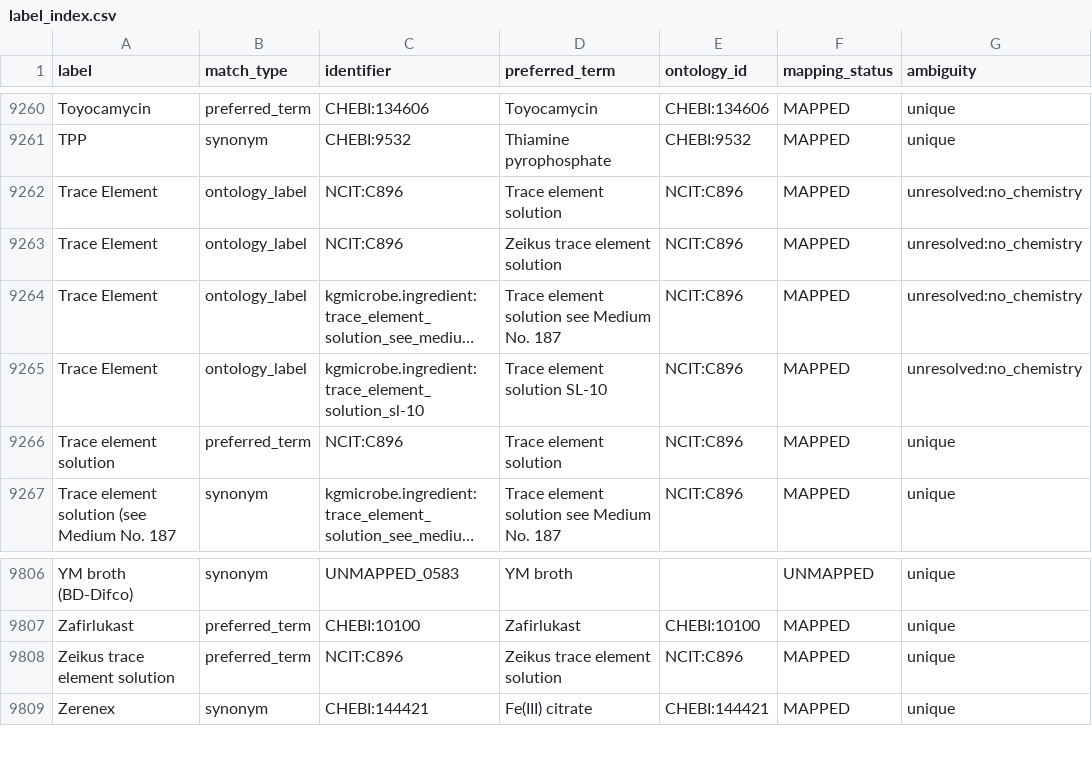
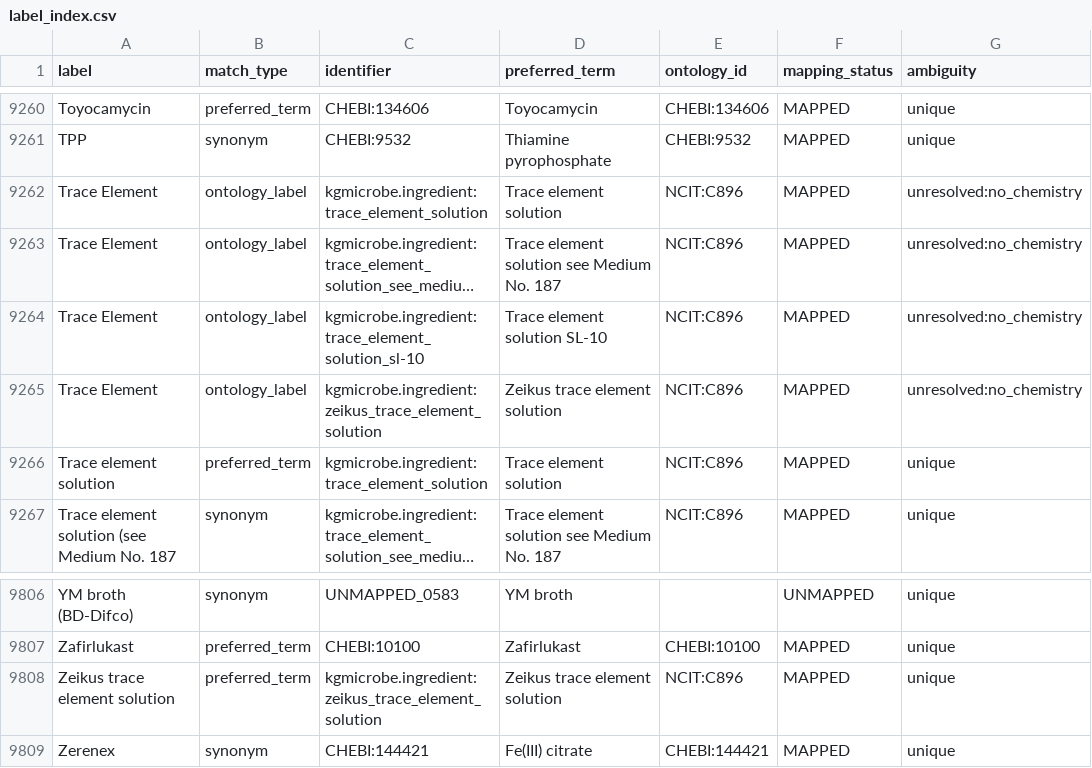
Before and after one commit to CultureBotAI/MediaIngredientMech, a CSV file: docs/data/label_index.csv, drawn as a sheet; only a part is shown, gaps mark what is left out; long unchanged cells end in …; removed rows and columns are numbered as before the commit, all else as after; the diff names each change by its address in the sheet, - before the commit and + after, or states it on an @@ line.

Commit message:
Split trace element solution identities

```diff
--- a/docs/data/label_index.csv
+++ b/docs/data/label_index.csv
-C9262 (identifier): NCIT:C896
+C9262 (identifier): kgmicrobe.ingredient:trace_element_solution
-row 9263: Trace Element | ontology_label | NCIT:C896 | Zeikus trace element solution | NCIT:C896 | MAPPED | unresolved:no_chemistry
+row 9265: Trace Element | ontology_label | kgmicrobe.ingredient:zeikus_trace_element_solution | Zeikus trace element solution | NCIT:C896 | MAPPED | unresolved:no_chemistry
-C9266 (identifier): NCIT:C896
+C9266 (identifier): kgmicrobe.ingredient:trace_element_solution
-C9808 (identifier): NCIT:C896
+C9808 (identifier): kgmicrobe.ingredient:zeikus_trace_element_solution
```
Also changed, not shown: data/curated/all_ingredients_index.csv, data/curated/mapped_ingredients_index.csv, 18 other files.
